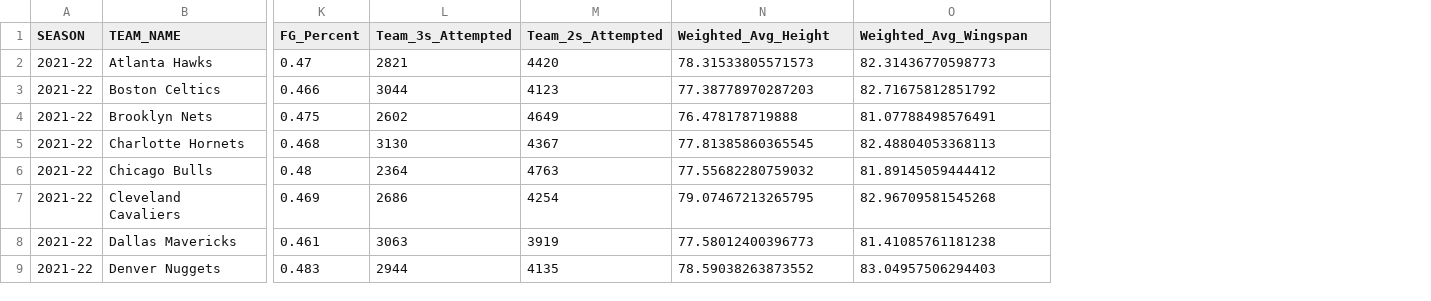
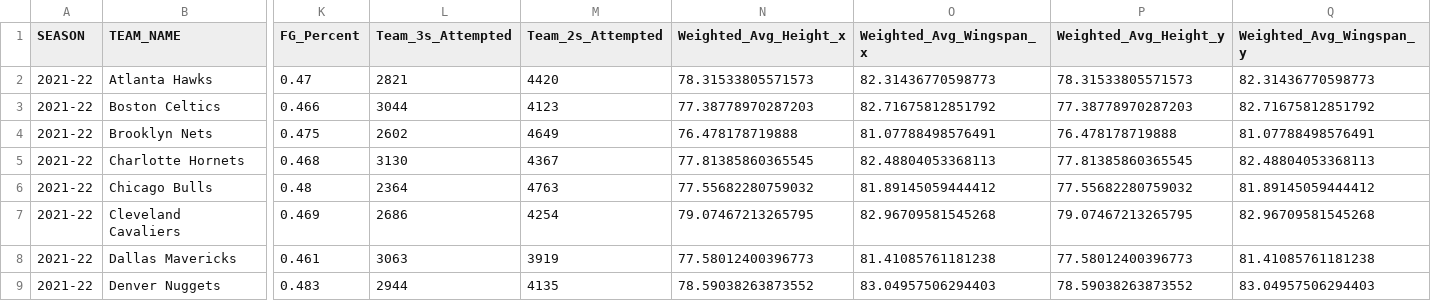
Before and after one commit to LukaGjolaj/Project-8---Sports-Analysis, a CSV file: data/cleandata/21-22.csv, drawn as a sheet; only a part is shown, gaps mark what is left out; the diff names each change by its address in the sheet, - before the commit and + after, or states it on an @@ line.

```diff
--- a/data/cleandata/21-22.csv
+++ b/data/cleandata/21-22.csv
+column P (Weighted_Avg_Height_y), rows 2-9: 78.31533805571573 | 77.38778970287203 | 76.478178719888 | 77.81385860365545 | 77.55682280759032 | 79.07467213265795 | 77.58012400396773 | 78.59038263873552
+column Q (Weighted_Avg_Wingspan_y), rows 2-9: 82.31436770598773 | 82.71675812851792 | 81.07788498576491 | 82.48804053368113 | 81.89145059444412 | 82.96709581545268 | 81.41085761181238 | 83.04957506294403
-N1: Weighted_Avg_Height
+N1: Weighted_Avg_Height_x
-O1: Weighted_Avg_Wingspan
+O1: Weighted_Avg_Wingspan_x
```
Also changed, not shown: data/cleandata/23-24.csv, data/cleandata/24-25.csv, 6 other files.
